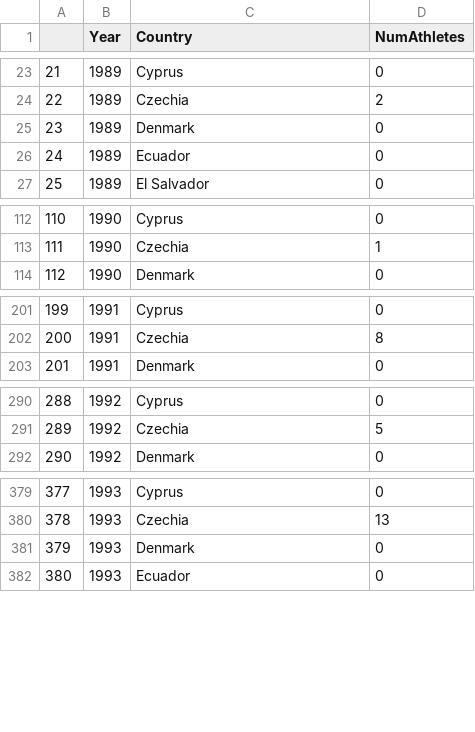
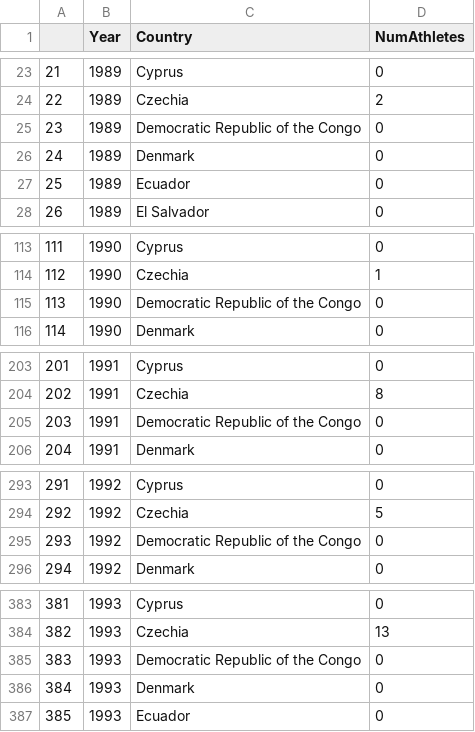
Before and after one commit to paulhighams/ifsc-analysis, a CSV file: WorldCups/report_files/Number_of_athletes_representing_Country_by_Year.csv, drawn as a sheet; only a part is shown, gaps mark what is left out; addresses are those after the commit; the diff covers the shown part only; the diff names each change by its address in the sheet, - before the commit and + after, or states it on an @@ line.

```diff
--- a/WorldCups/report_files/Number_of_athletes_representing_Country_by_Year.csv
+++ b/WorldCups/report_files/Number_of_athletes_representing_Country_by_Year.csv
+row 25: 23 | 1989 | Democratic Republic of the Congo | 0
@@ column A renumbered from row 26 down @@
+row 115: 113 | 1990 | Democratic Republic of the Congo | 0
+row 205: 203 | 1991 | Democratic Republic of the Congo | 0
+row 295: 293 | 1992 | Democratic Republic of the Congo | 0
+row 385: 383 | 1993 | Democratic Republic of the Congo | 0
```
Also changed, not shown: 33 added rows and 22 edited cells elsewhere in this file, WorldCups/report_files/Number_of_Boulder_World_Cups_attended_female_Top_20.csv, WorldCups/report_files/Number_of_Boulder_World_Cups_attended_male_Top_20.csv, 29 other files.
